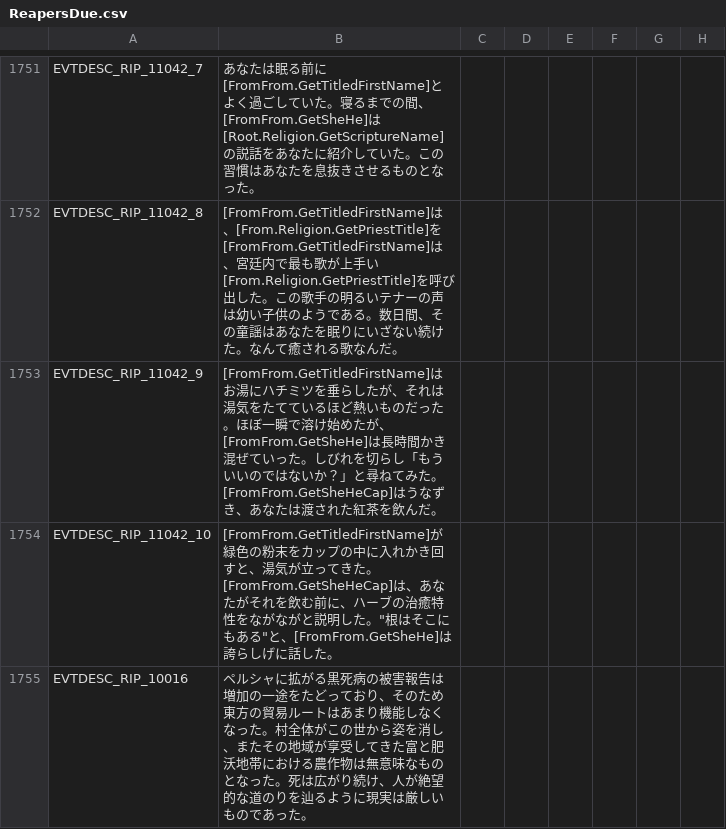
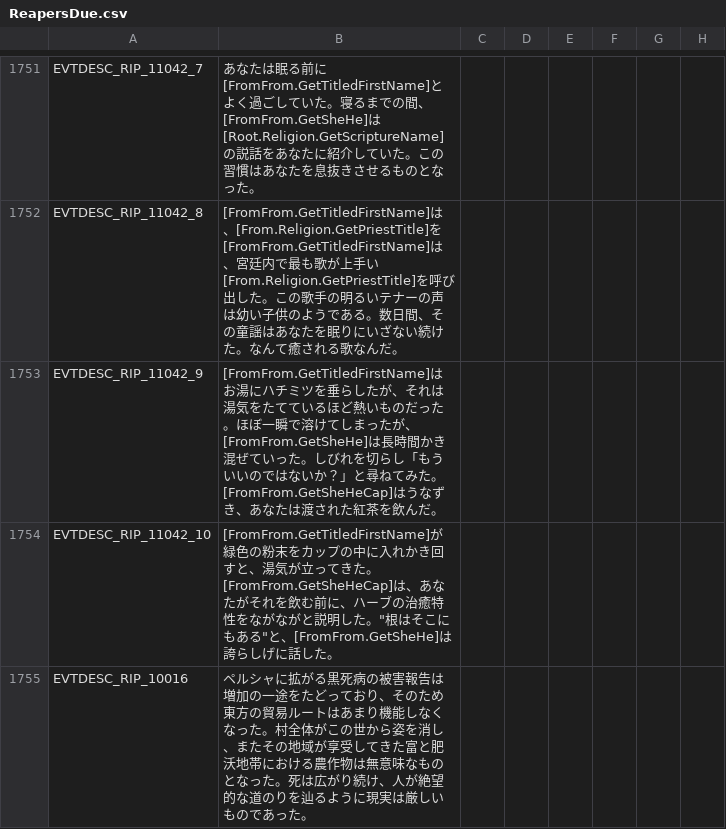
Before and after one commit to matanki-saito/CK2JPModAppendixI, a CSV file: source/localisation/ReapersDue.csv, drawn as a sheet; only a part is shown, gaps mark what is left out; the diff names each change by its address in the sheet, - before the commit and + after, or states it on an @@ line.

```diff
--- a/source/localisation/ReapersDue.csv
+++ b/source/localisation/ReapersDue.csv
-B1753: …瞬で溶け始めたが、[FromFrom.GetSheHe]…
+B1753: …瞬で溶けてしまったが、[FromFrom.GetSheHe]…
```
Also changed, not shown: source/localisation/LegacyOfRome.csv, 1 other file.
